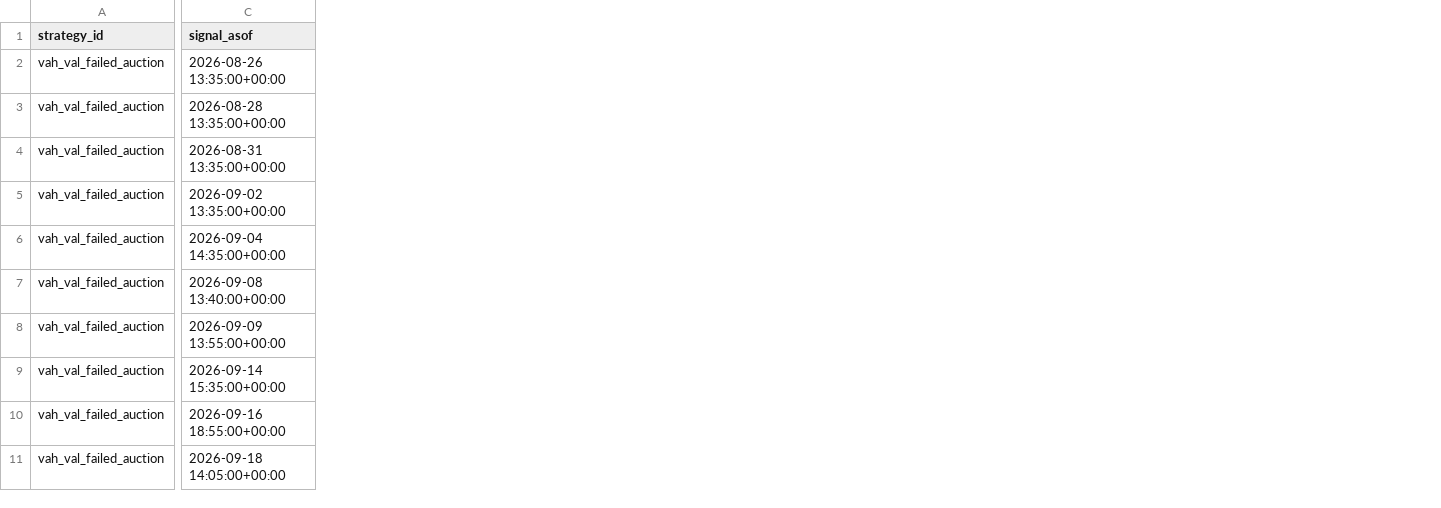
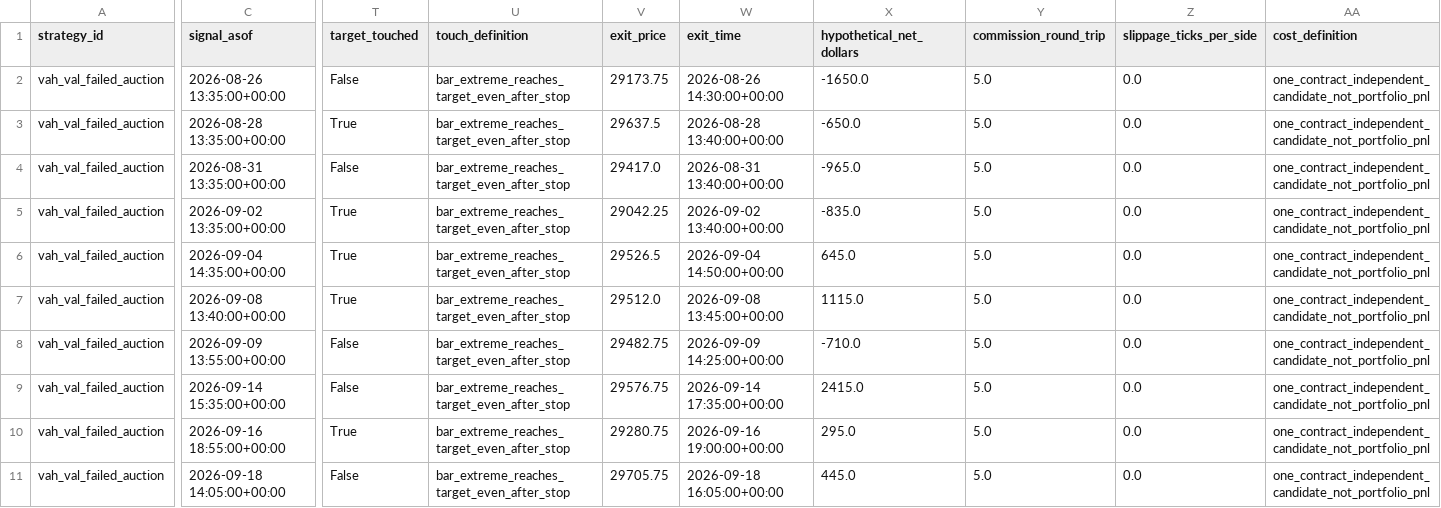
Before and after one commit to AllGASSNOBREAKSS/nocturne-futures, a CSV file: data/research/target_dataset_NQ_value_phase3d.csv, drawn as a sheet; only a part is shown, gaps mark what is left out; the diff names each change by its address in the sheet, - before the commit and + after, or states it on an @@ line.

Commit message:
feat(phase3d): audit large targets and monitor matured forecast outcomes

```diff
--- a/data/research/target_dataset_NQ_value_phase3d.csv
+++ b/data/research/target_dataset_NQ_value_phase3d.csv
+column T (target_touched), rows 2-11: False | True | False | True | True | True | False | False | True | False
+column U (touch_definition), rows 2-11: all bar_extreme_reaches_target_even_after_stop
+column V (exit_price), rows 2-11: 29173.75 | 29637.5 | 29417.0 | 29042.25 | 29526.5 | 29512.0 | 29482.75 | 29576.75 | 29280.75 | 29705.75
+column W (exit_time), rows 2-11: 2026-08-26 14:30:00+00:00 | 2026-08-28 13:40:00+00:00 | 2026-08-31 13:40:00+00:00 | 2026-09-02 13:40:00+00:00 | 2026-09-04 14:50:00+00:00 | 2026-09-08 13:45:00+00:00 | 2026-09-09 14:25:00+00:00 | 2026-09-14 17:35:00+00:00 | 2026-09-16 19:00:00+00:00 | 2026-09-18 16:05:00+00:00
+column X (hypothetical_net_dollars), rows 2-11: -1650.0 | -650.0 | -965.0 | -835.0 | 645.0 | 1115.0 | -710.0 | 2415.0 | 295.0 | 445.0
+column Y (commission_round_trip), rows 2-11: all 5.0
+column Z (slippage_ticks_per_side), rows 2-11: all 0.0
+column AA (cost_definition), rows 2-11: all one_contract_independent_candidate_not_portfolio_pnl
```
Also changed, not shown: data/history/fred/normalized/CPIAUCSL_1101a98a89f1ffffdc965a477bda07195a76c74c15c2b8573c31dc800a29c9e3.csv, data/history/fred/normalized/UNRATE_1c1be85dc29b0b2a163f0b4bfd1a2620abd13b84b5ea90bbf473b68312498126.csv, 39 other files.
